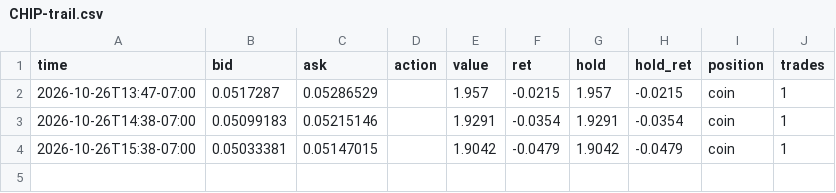
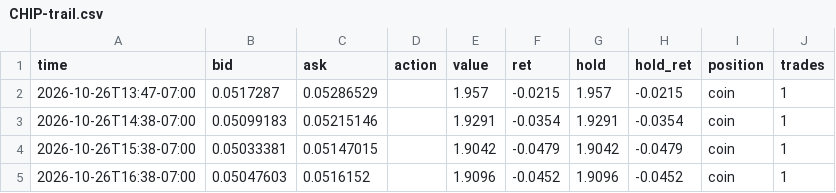
Before and after one commit to ashleyymcquestion/claude-trade, a CSV file: data/swingpaper/CHIP-trail.csv, drawn as a sheet.

```diff
--- a/data/swingpaper/CHIP-trail.csv
+++ b/data/swingpaper/CHIP-trail.csv
@@ -4 +4,2 @@ time,bid,ask,action,value,ret,hold,hold_ret,position,trades
 2026-10-26T15:38-07:00,0.05033381,0.05147015,,1.9042,-0.0479,1.9042,-0.0479,coin,1
+2026-10-26T16:38-07:00,0.05047603,0.0516152,,1.9096,-0.0452,1.9096,-0.0452,coin,1
```
Also changed, not shown: data/coinwatch/CHIP.csv, data/coinwatch/USAR.csv, 2 other files.
